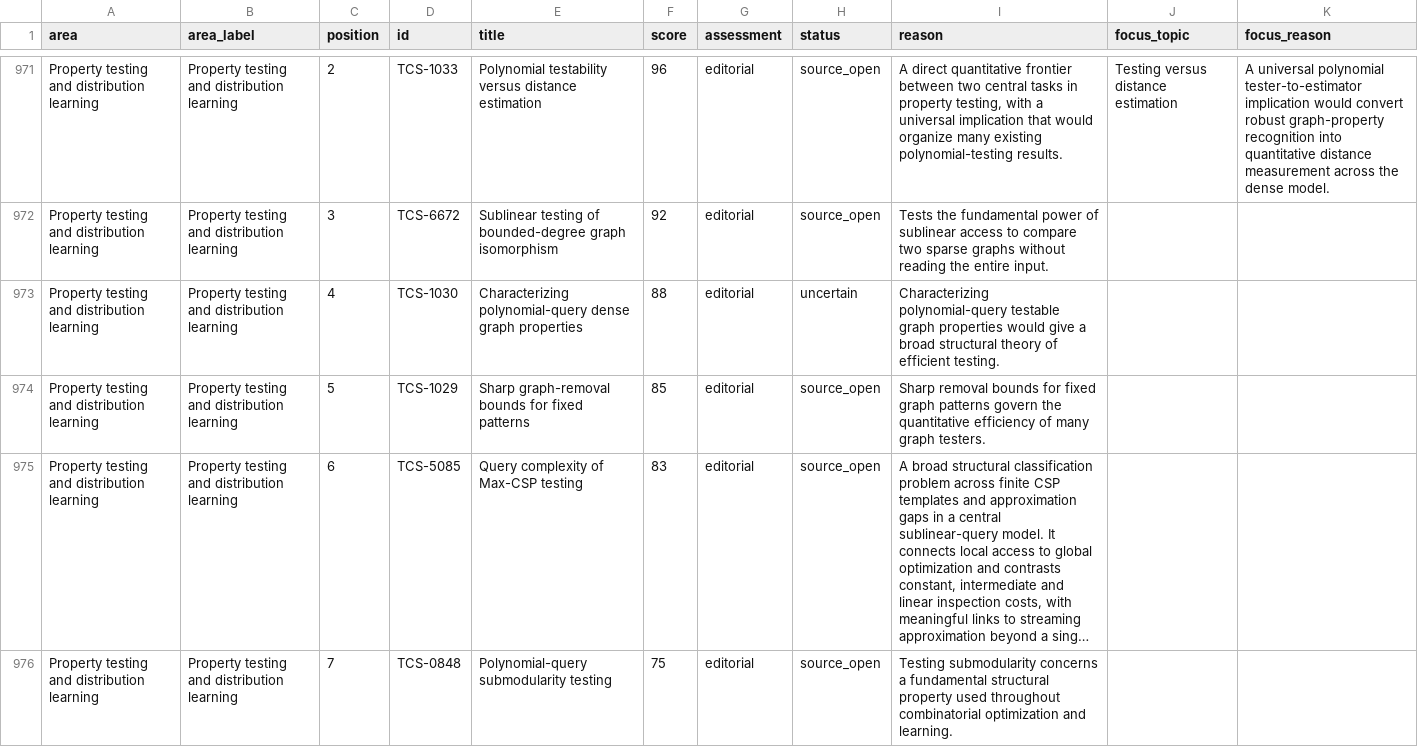
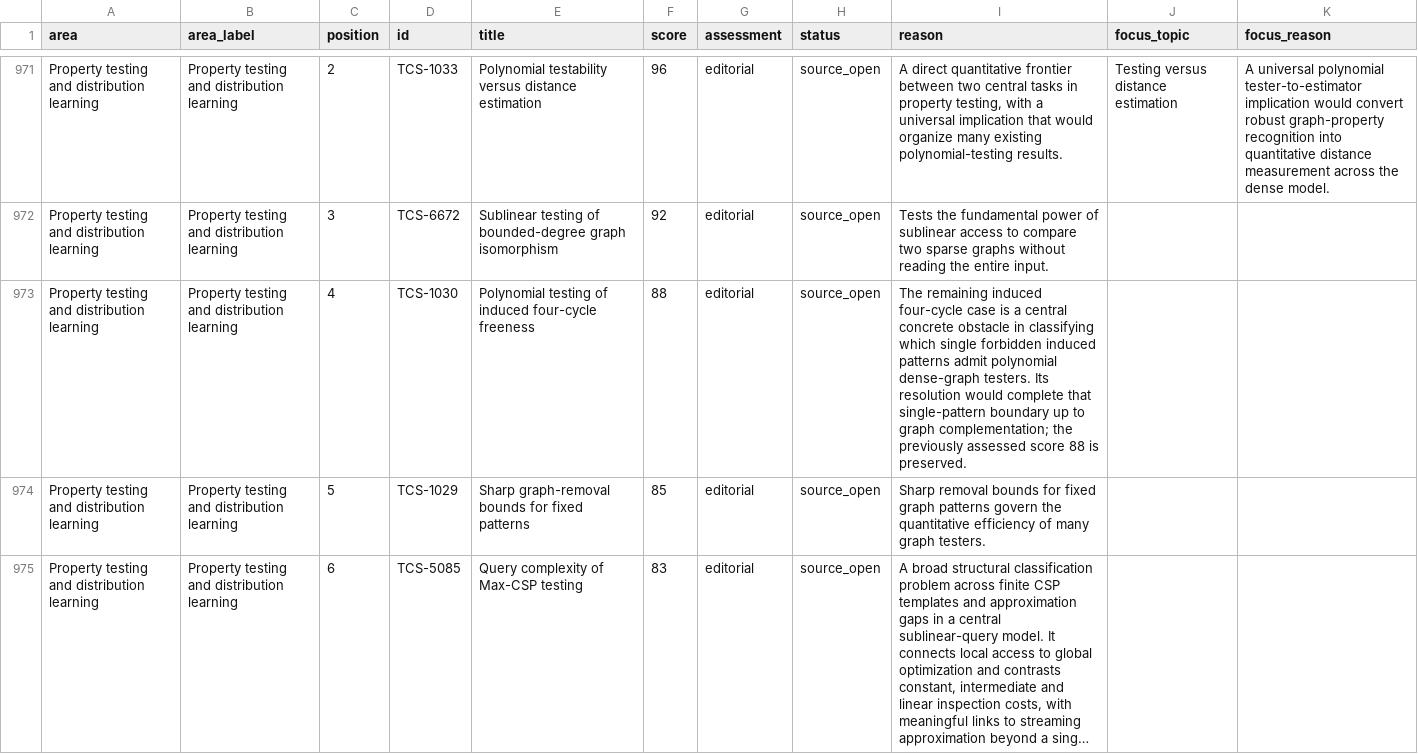
Before and after one commit to vaclavrozhon/atlas, a CSV file: importance-ranking.csv, drawn as a sheet; only a part is shown, gaps mark what is left out; the shorter side is filled out with more unchanged rows; long unchanged cells end in ….

```diff
--- a/importance-ranking.csv
+++ b/importance-ranking.csv
@@ -972,3 +972,3 @@ Property testing and distribution learning,Property testing and distribution lea
 Property testing and distribution learning,Property testing and distribution learning,3,TCS-6672,Sublinear testing of bounded-degree graph isomorphism,92,editorial,source_open,Tests the fundamental power of sublinear access to compare two sparse graphs without reading the entire input.,,
-Property testing and distribution learning,Property testing and distribution learning,4,TCS-1030,Characterizing polynomial-query dense graph properties,88,editorial,uncertain,Characterizing polynomial-query testable graph properties would give a broad structural theory of efficient testing.,,
+Property testing and distribution learning,Property testing and distribution learning,4,TCS-1030,Polynomial testing of induced four-cycle freeness,88,editorial,source_open,The remaining induced four-cycle case is a central concrete obstacle in classifying which single forbidden induced patterns admit polynomial dense-graph testers. Its resolution would complete that single-pattern boundary up to graph complementation; the previously assessed score 88 is preserved.,,
 Property testing and distribution learning,Property testing and distribution learning,5,TCS-1029,Sharp graph-removal bounds for fixed patterns,85,editorial,source_open,Sharp removal bounds for fixed graph patterns govern the quantitative efficiency of many graph testers.,,
```
Also changed, not shown: areas.csv, sources.csv, 12 other files.
